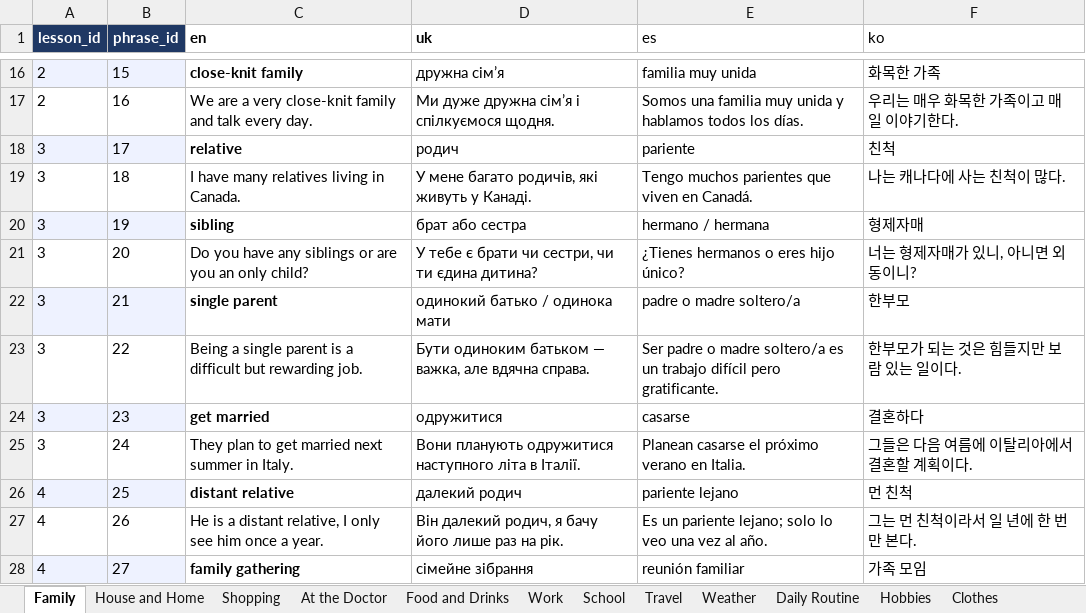
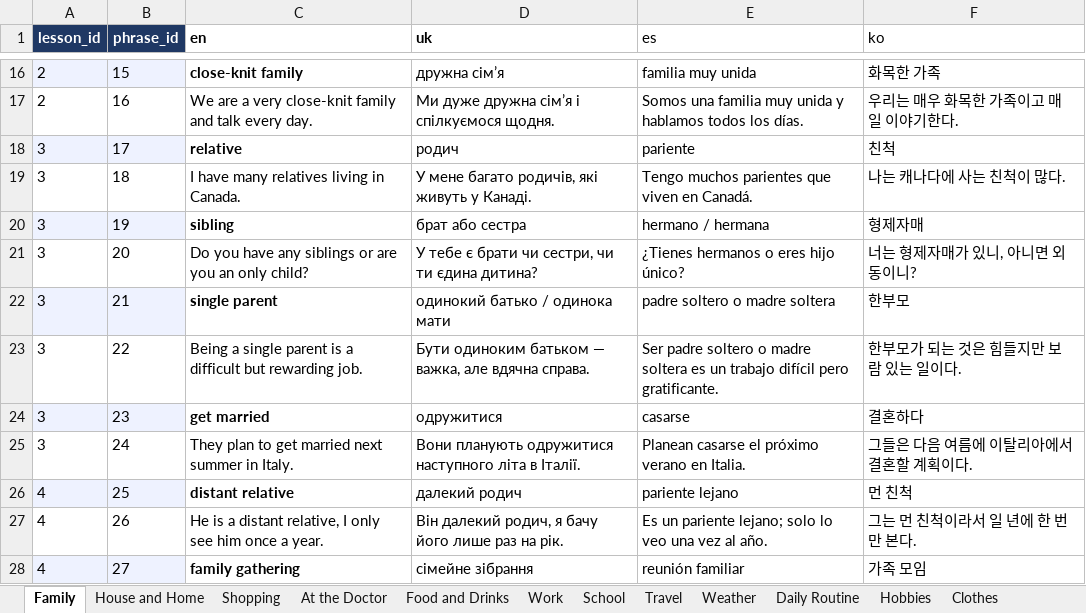
Before and after one commit to Nataliia-Maslova/imlls, an Excel workbook: data/vocabulary.xlsx, sheet Family, drawn as a sheet; only a part is shown, gaps mark what is left out; values as stored, in another font and other column widths than the file's, no borders; the diff names each change by its address in the sheet, - before the commit and + after, or states it on an @@ line.

```diff
--- a/data/vocabulary.xlsx (sheet Family)
+++ b/data/vocabulary.xlsx (sheet Family)
-E22 (es): padre o madre soltero/a
+E22 (es): padre soltero o madre soltera
-E23 (es): Ser padre o madre soltero/a es un…
+E23 (es): Ser padre soltero o madre soltera es un…
```
Also changed, not shown: 4 other files.
